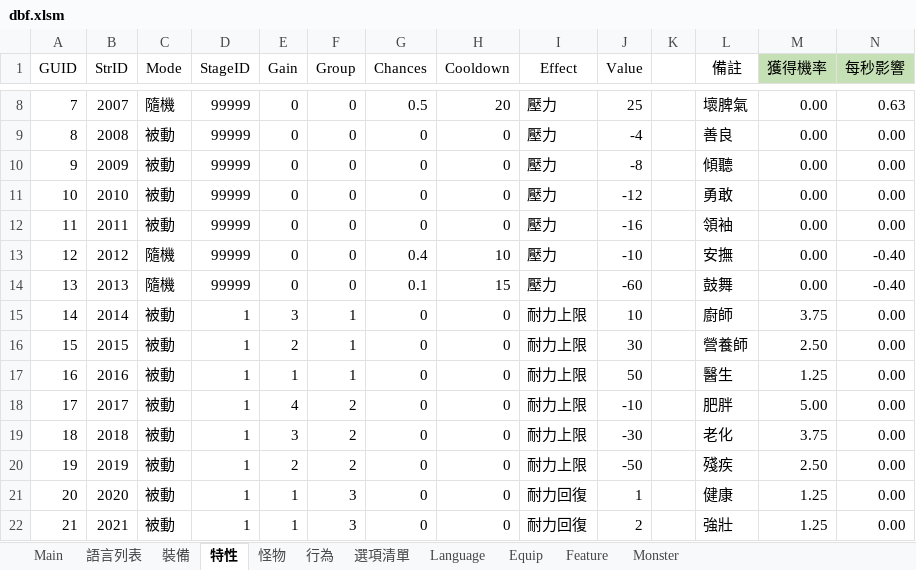
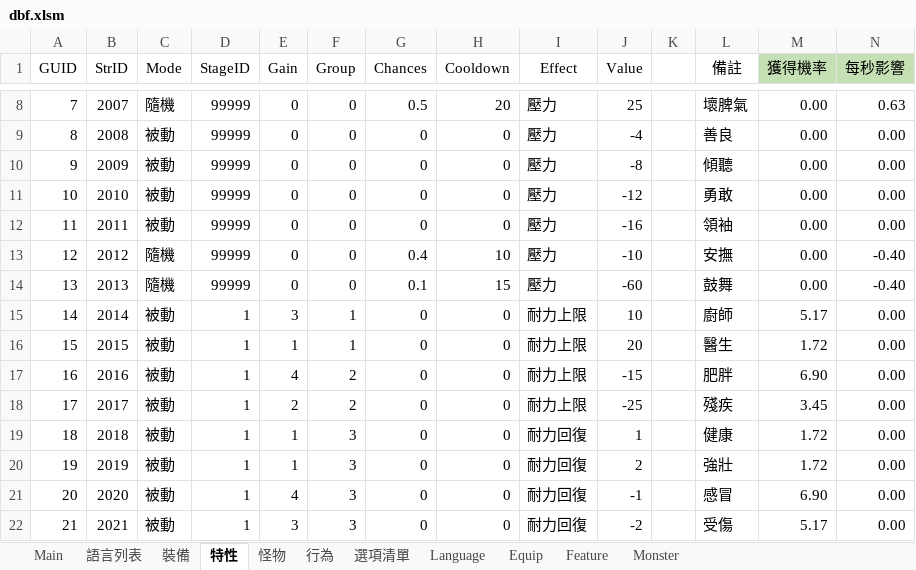
Before and after one commit to yinweli/project_acg, an Excel workbook: Doc/dbf.xlsm, sheet 特性, drawn as a sheet; only a part is shown, gaps mark what is left out; values as stored, in another font and other column widths than the file's, no borders; table styles not drawn; the diff covers the shown part only; the diff names each change by its address in the sheet, - before the commit and + after, or states it on an @@ line.

```diff
--- a/Doc/dbf.xlsm (sheet 特性)
+++ b/Doc/dbf.xlsm (sheet 特性)
-M15 (獲得機率): 3.75
+M15 (獲得機率): 5.17
-E16 (Gain): 2
+E16 (Gain): 1
-J16 (Value): 30
+J16 (Value): 20
-L16 (備註): 營養師
+L16 (備註): 醫生
-M16 (獲得機率): 2.50
+M16 (獲得機率): 1.72
-E17 (Gain): 1
+E17 (Gain): 4
-F17 (Group): 1
+F17 (Group): 2
-J17 (Value): 50
+J17 (Value): -15
-L17 (備註): 醫生
+L17 (備註): 肥胖
-M17 (獲得機率): 1.25
+M17 (獲得機率): 6.90
-E18 (Gain): 4
+E18 (Gain): 2
-J18 (Value): -10
+J18 (Value): -25
-L18 (備註): 肥胖
+L18 (備註): 殘疾
-M18 (獲得機率): 5.00
+M18 (獲得機率): 3.45
-E19 (Gain): 3
+E19 (Gain): 1
-F19:F20 (Group): 2
+F19:F20 (Group): 3
-I19:I20 (Effect): 耐力上限
+I19:I20 (Effect): 耐力回復
-J19 (Value): -30
+J19 (Value): 1
-L19 (備註): 老化
+L19 (備註): 健康
-M19 (獲得機率): 3.75
+M19 (獲得機率): 1.72
-E20 (Gain): 2
+E20 (Gain): 1
-J20 (Value): -50
+J20 (Value): 2
-L20 (備註): 殘疾
+L20 (備註): 強壯
-M20 (獲得機率): 2.50
+M20 (獲得機率): 1.72
-E21 (Gain): 1
+E21 (Gain): 4
-J21 (Value): 1
+J21 (Value): -1
-L21 (備註): 健康
+L21 (備註): 感冒
-M21 (獲得機率): 1.25
+M21 (獲得機率): 6.90
-E22 (Gain): 1
+E22 (Gain): 3
-J22 (Value): 2
+J22 (Value): -2
-L22 (備註): 強壯
+L22 (備註): 受傷
-M22 (獲得機率): 1.25
+M22 (獲得機率): 5.17
```
Also changed, not shown: 6 added rows, 6 removed rows and 23 edited cells elsewhere in this sheet, sheet Feature, sheet 語言列表, sheet Language, formulas that keep their value, 5 other files.
